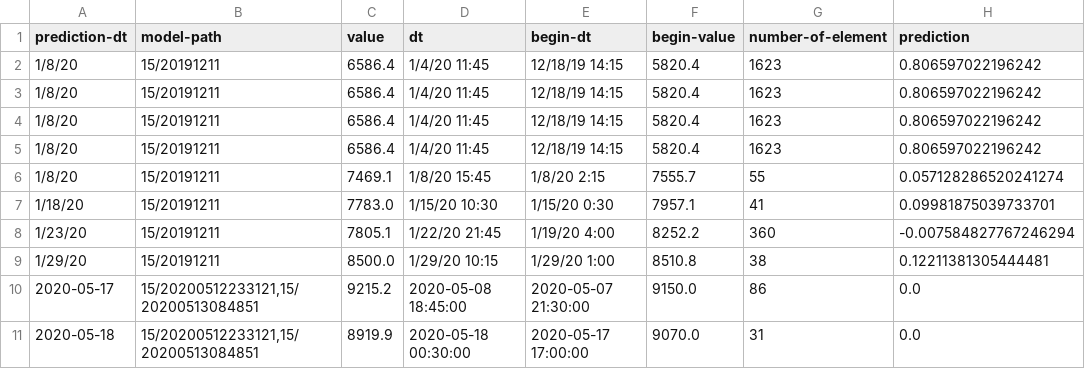
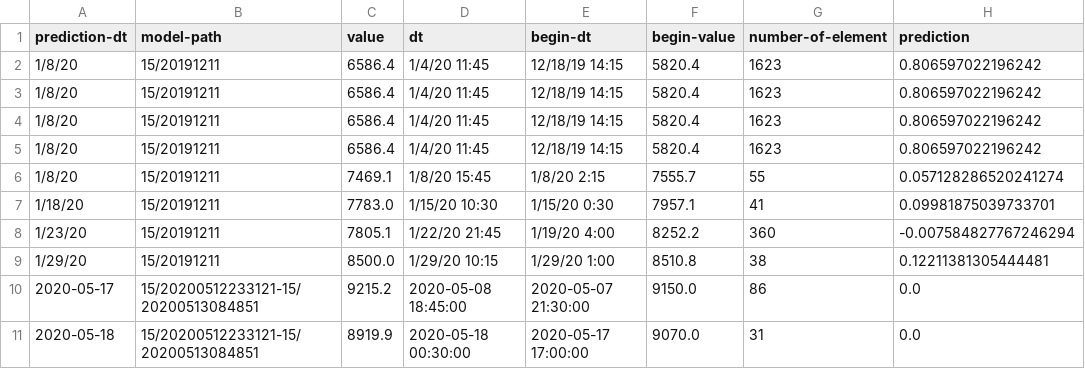
Before and after one commit to md-ov/cryptos, a CSV file: sryptosbt/src/main/resources/histories/predictions-and-results.csv, drawn as a sheet; only a part is shown; the diff names each change by its address in the sheet, - before the commit and + after, or states it on an @@ line.

```diff
--- a/sryptosbt/src/main/resources/histories/predictions-and-results.csv
+++ b/sryptosbt/src/main/resources/histories/predictions-and-results.csv
-B10:B11 (model-path): 15/20200512233121,15/20200513084851
+B10:B11 (model-path): 15/20200512233121-15/20200513084851
```
Also changed, not shown: sryptosbt/src/main/resources/histories/history.csv, 1 other file.
